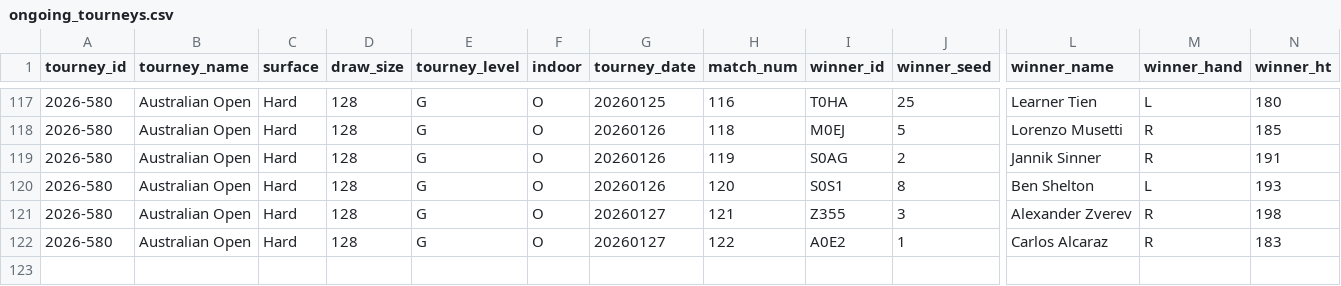
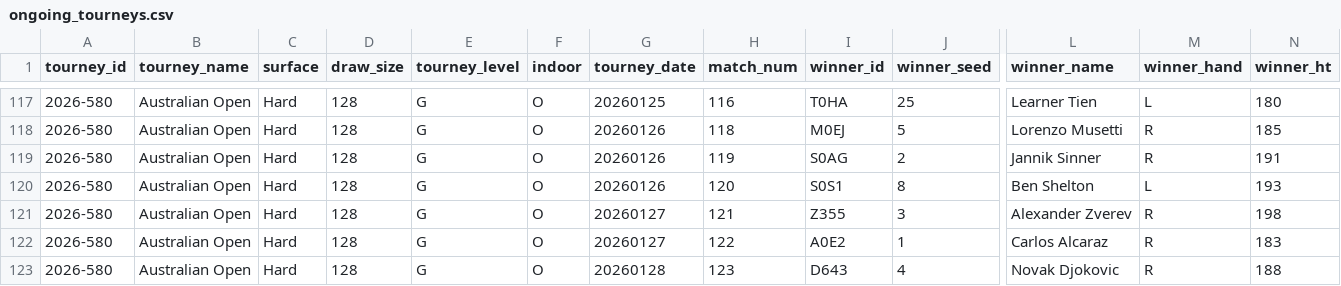
Before and after one commit to Tennismylife/TML-Website, a CSV file: data/ongoing_tourneys.csv, drawn as a sheet; only a part is shown, gaps mark what is left out; rows hold the shown columns only; the diff names each change by its address in the sheet, - before the commit and + after, or states it on an @@ line.

Commit message:
Update ongoing_tourneys.csv

```diff
--- a/data/ongoing_tourneys.csv
+++ b/data/ongoing_tourneys.csv
+row 123: 2026-580 | Australian Open | Hard | 128 | G | O | 20260128 | 123 | D643 | 4 | Novak Djokovic | R | 188
```
